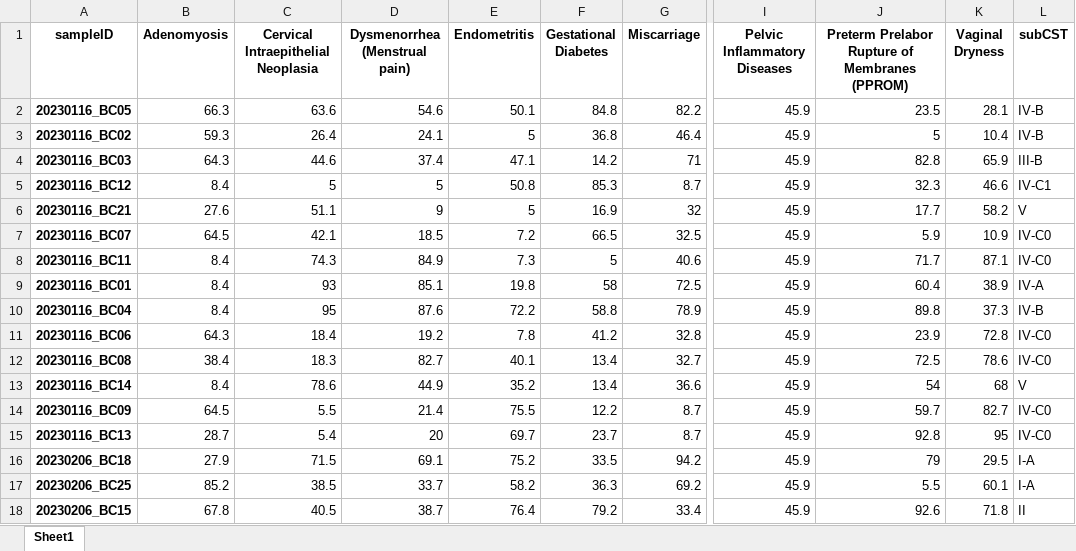
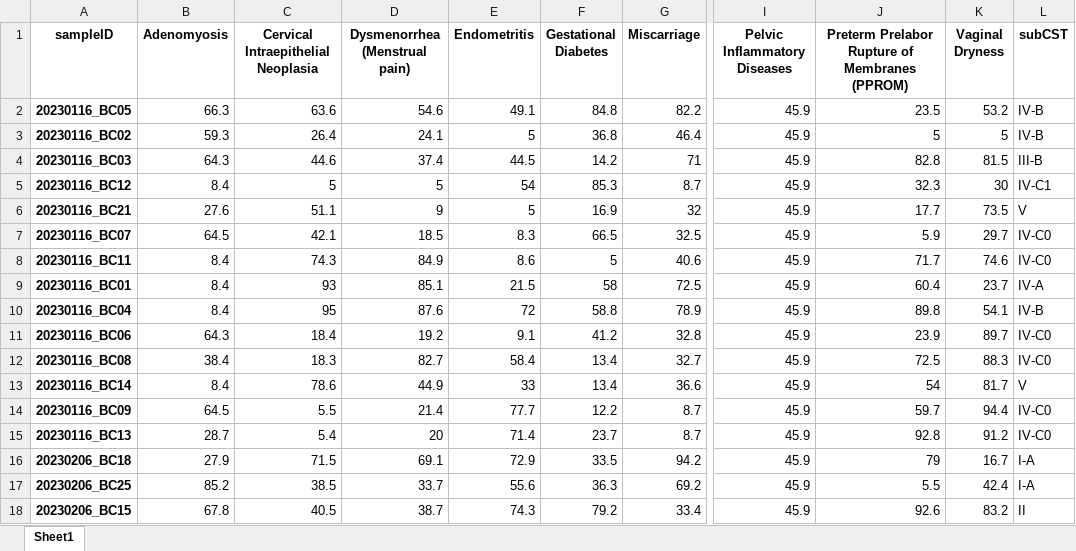
Before and after one commit to Gyungbu/vaginal_microbiome, an Excel workbook: output/vaginal_probability_sample_estimation.xlsx, sheet Sheet1, drawn as a sheet; only a part is shown, gaps mark what is left out; values as stored, in another font and other column widths than the file's, no borders; the diff covers the shown part only; the diff names each change by its address in the sheet, - before the commit and + after, or states it on an @@ line.

```diff
--- a/output/vaginal_probability_sample_estimation.xlsx (sheet Sheet1)
+++ b/output/vaginal_probability_sample_estimation.xlsx (sheet Sheet1)
-E2 (Endometritis): 50.1
+E2 (Endometritis): 49.1
-K2 (Vaginal Dryness): 28.1
+K2 (Vaginal Dryness): 53.2
-K3 (Vaginal Dryness): 10.4
+K3 (Vaginal Dryness): 5
-E4 (Endometritis): 47.1
+E4 (Endometritis): 44.5
-K4 (Vaginal Dryness): 65.9
+K4 (Vaginal Dryness): 81.5
-E5 (Endometritis): 50.8
+E5 (Endometritis): 54
-K5 (Vaginal Dryness): 46.6
+K5 (Vaginal Dryness): 30
-K6 (Vaginal Dryness): 58.2
+K6 (Vaginal Dryness): 73.5
-E7 (Endometritis): 7.2
+E7 (Endometritis): 8.3
-K7 (Vaginal Dryness): 10.9
+K7 (Vaginal Dryness): 29.7
-E8 (Endometritis): 7.3
+E8 (Endometritis): 8.6
-K8 (Vaginal Dryness): 87.1
+K8 (Vaginal Dryness): 74.6
-E9 (Endometritis): 19.8
+E9 (Endometritis): 21.5
-K9 (Vaginal Dryness): 38.9
+K9 (Vaginal Dryness): 23.7
-E10 (Endometritis): 72.2
+E10 (Endometritis): 72
-K10 (Vaginal Dryness): 37.3
+K10 (Vaginal Dryness): 54.1
-E11 (Endometritis): 7.8
+E11 (Endometritis): 9.1
-K11 (Vaginal Dryness): 72.8
+K11 (Vaginal Dryness): 89.7
-E12 (Endometritis): 40.1
+E12 (Endometritis): 58.4
-K12 (Vaginal Dryness): 78.6
+K12 (Vaginal Dryness): 88.3
-E13 (Endometritis): 35.2
+E13 (Endometritis): 33
-K13 (Vaginal Dryness): 68
+K13 (Vaginal Dryness): 81.7
-E14 (Endometritis): 75.5
+E14 (Endometritis): 77.7
-K14 (Vaginal Dryness): 82.7
+K14 (Vaginal Dryness): 94.4
-E15 (Endometritis): 69.7
+E15 (Endometritis): 71.4
-K15 (Vaginal Dryness): 95
+K15 (Vaginal Dryness): 91.2
-E16 (Endometritis): 75.2
+E16 (Endometritis): 72.9
-K16 (Vaginal Dryness): 29.5
+K16 (Vaginal Dryness): 16.7
-E17 (Endometritis): 58.2
+E17 (Endometritis): 55.6
-K17 (Vaginal Dryness): 60.1
+K17 (Vaginal Dryness): 42.4
-E18 (Endometritis): 76.4
+E18 (Endometritis): 74.3
-K18 (Vaginal Dryness): 71.8
+K18 (Vaginal Dryness): 83.2
```
Also changed, not shown: 135 edited cells elsewhere in this sheet, input/phenotype_microbiome.xlsx, output/top5.xlsx, 2 other files.
